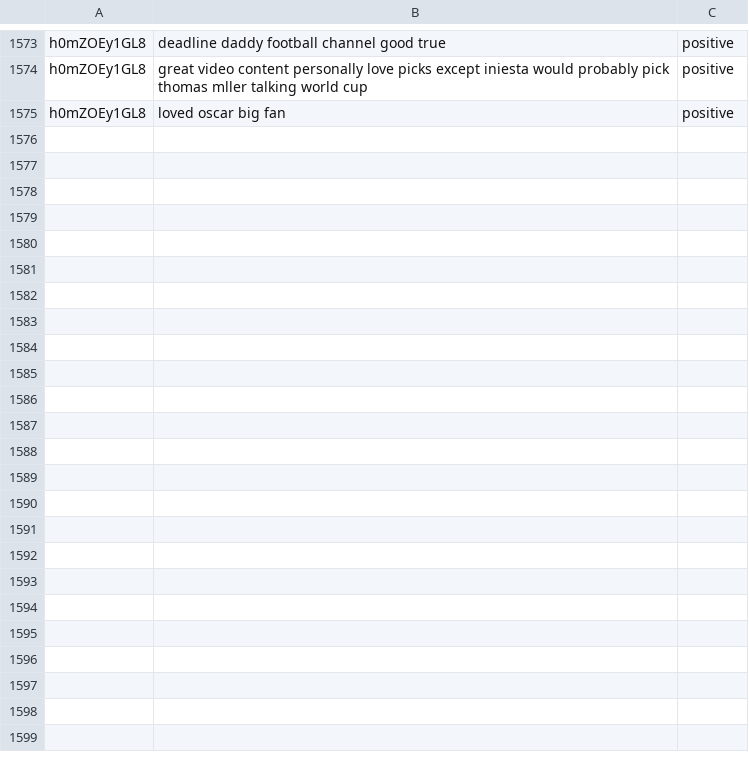
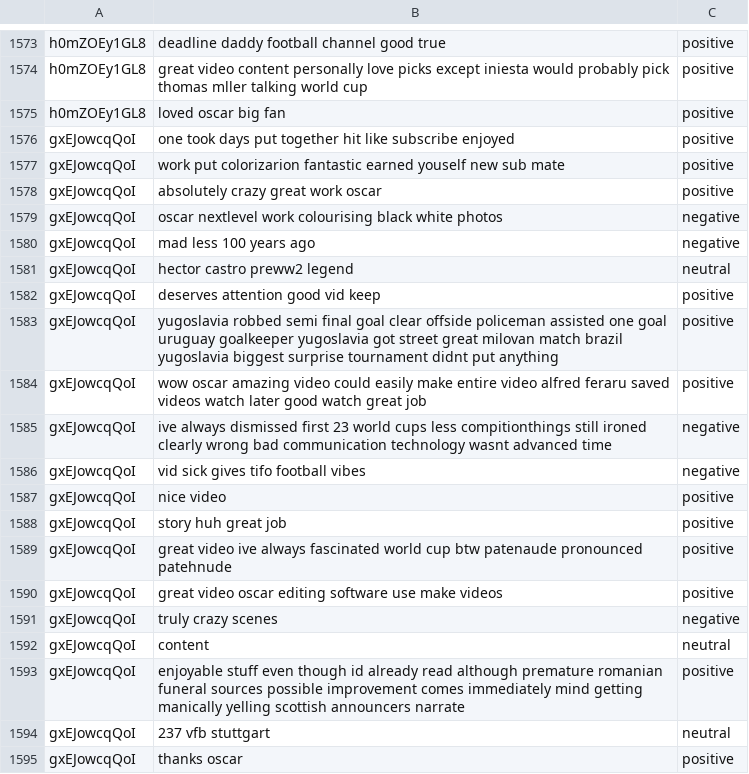
Before and after one commit to hasan221b/Qafza_task_etl_pipline, a CSV file: dataset.csv, drawn as a sheet; only a part is shown, gaps mark what is left out; the diff covers the shown part only; the diff names each change by its address in the sheet, - before the commit and + after, or states it on an @@ line.

```diff
--- a/dataset.csv
+++ b/dataset.csv
+row 1576: gxEJowcqQoI | one took days put together hit like subscribe enjoyed | positive
+row 1577: gxEJowcqQoI | work put colorizarion fantastic earned youself new sub mate | positive
+row 1578: gxEJowcqQoI | absolutely crazy great work oscar | positive
+row 1579: gxEJowcqQoI | oscar nextlevel work colourising black white photos | negative
+row 1580: gxEJowcqQoI | mad less 100 years ago | negative
+row 1581: gxEJowcqQoI | hector castro preww2 legend | neutral
+row 1582: gxEJowcqQoI | deserves attention good vid keep | positive
+row 1583: gxEJowcqQoI | yugoslavia robbed semi final goal clear offside policeman assisted one goal uruguay goalkeeper yugoslavia got street great milovan match brazil yugoslavia biggest surprise tournament didnt put anything | positive
+row 1584: gxEJowcqQoI | wow oscar amazing video could easily make entire video alfred feraru saved videos watch later good watch great job | positive
+row 1585: gxEJowcqQoI | ive always dismissed first 23 world cups less compitionthings still ironed clearly wrong bad communication technology wasnt advanced time | negative
+row 1586: gxEJowcqQoI | vid sick gives tifo football vibes | negative
+row 1587: gxEJowcqQoI | nice video | positive
+row 1588: gxEJowcqQoI | story huh great job | positive
+row 1589: gxEJowcqQoI | great video ive always fascinated world cup btw patenaude pronounced patehnude | positive
+row 1590: gxEJowcqQoI | great video oscar editing software use make videos | positive
+row 1591: gxEJowcqQoI | truly crazy scenes | negative
+row 1592: gxEJowcqQoI | content | neutral
+row 1593: gxEJowcqQoI | enjoyable stuff even though id already read although premature romanian funeral sources possible improvement comes immediately mind getting manically yelling scottish announcers narrate | positive
+row 1594: gxEJowcqQoI | 237 vfb stuttgart | neutral
+row 1595: gxEJowcqQoI | thanks oscar | positive
```
Also changed, not shown: 34 added rows elsewhere in this file.
